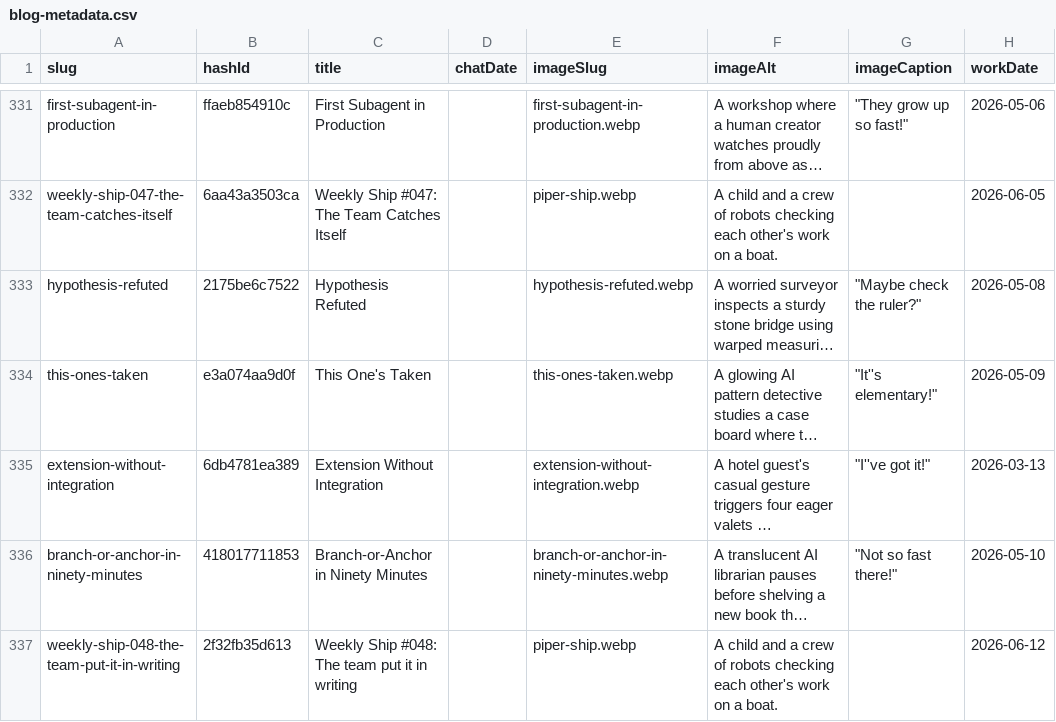
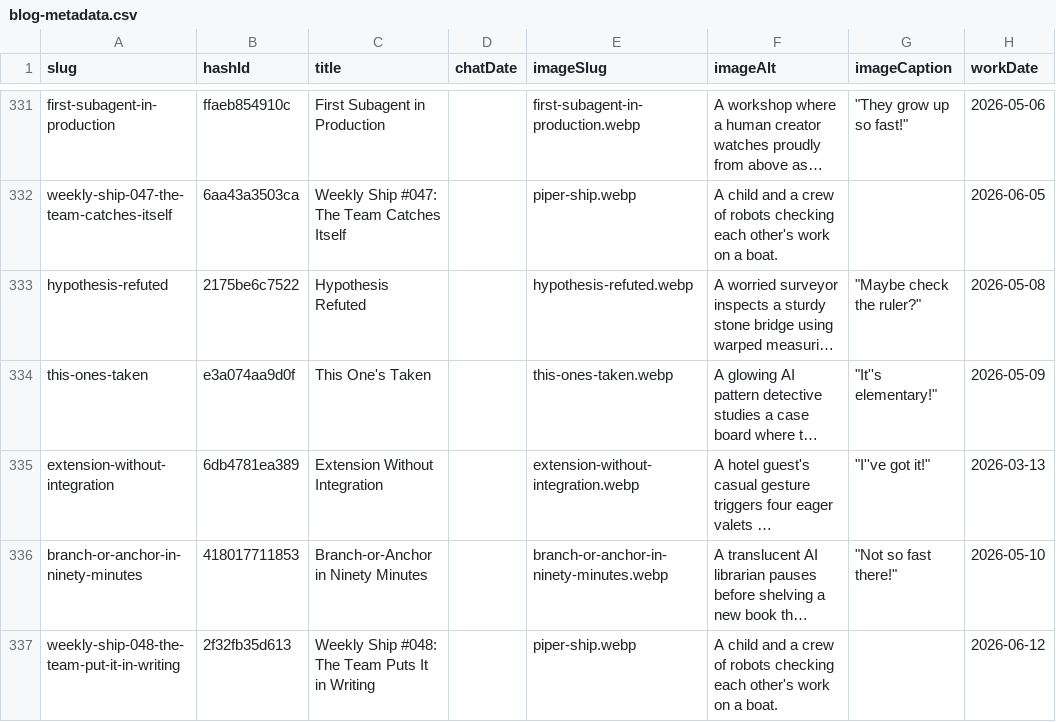
Before and after one commit to mediajunkie/piper-morgan-website, a CSV file: data/blog-metadata.csv, drawn as a sheet; only a part is shown, gaps mark what is left out; long unchanged cells end in …; the diff names each change by its address in the sheet, - before the commit and + after, or states it on an @@ line.

Commit message:
fix: Ship #048 title case — 'The Team Puts It in Writing'

```diff
--- a/data/blog-metadata.csv
+++ b/data/blog-metadata.csv
-C337 (title): Weekly Ship #048: The team put it in writing
+C337 (title): Weekly Ship #048: The Team Puts It in Writing
```
Also changed, not shown: 2 other files.
